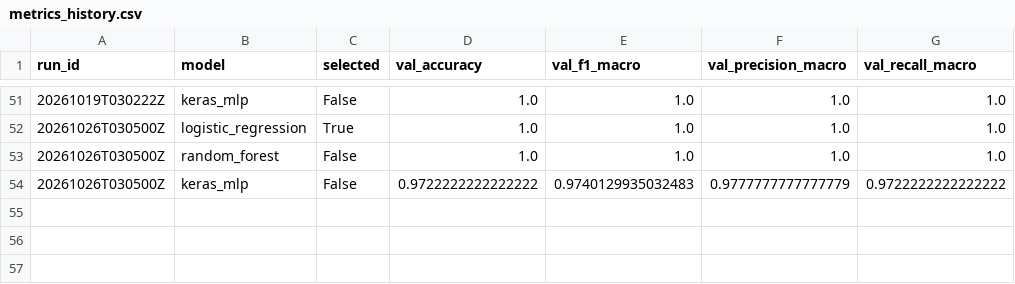
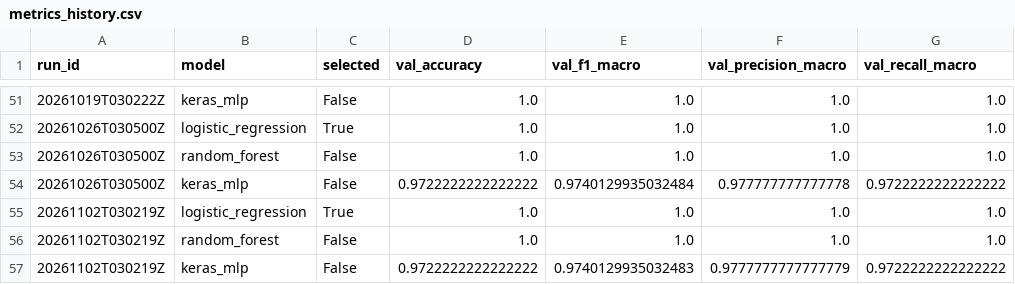
Before and after one commit to devjunioralves/ciencia-dados-mlops, a CSV file: models/metrics_history.csv, drawn as a sheet; only a part is shown, gaps mark what is left out.

Commit message:
chore(mlops): retreino automático do modelo (2026-11-02T03:02:23Z)

```diff
--- a/models/metrics_history.csv
+++ b/models/metrics_history.csv
@@ -53,2 +53,5 @@ run_id,model,selected,val_accuracy,val_f1_macro,val_precision_macro,val_recall_m
 20261026T030500Z,random_forest,False,1.0,1.0,1.0,1.0
-20261026T030500Z,keras_mlp,False,0.9722222222222222,0.9740129935032483,0.9777777777777779,0.9722222222222222
+20261026T030500Z,keras_mlp,False,0.9722222222222222,0.9740129935032484,0.977777777777778,0.9722222222222222
+20261102T030219Z,logistic_regression,True,1.0,1.0,1.0,1.0
+20261102T030219Z,random_forest,False,1.0,1.0,1.0,1.0
+20261102T030219Z,keras_mlp,False,0.9722222222222222,0.9740129935032483,0.9777777777777779,0.9722222222222222
```
Also changed, not shown: 1 other file.
